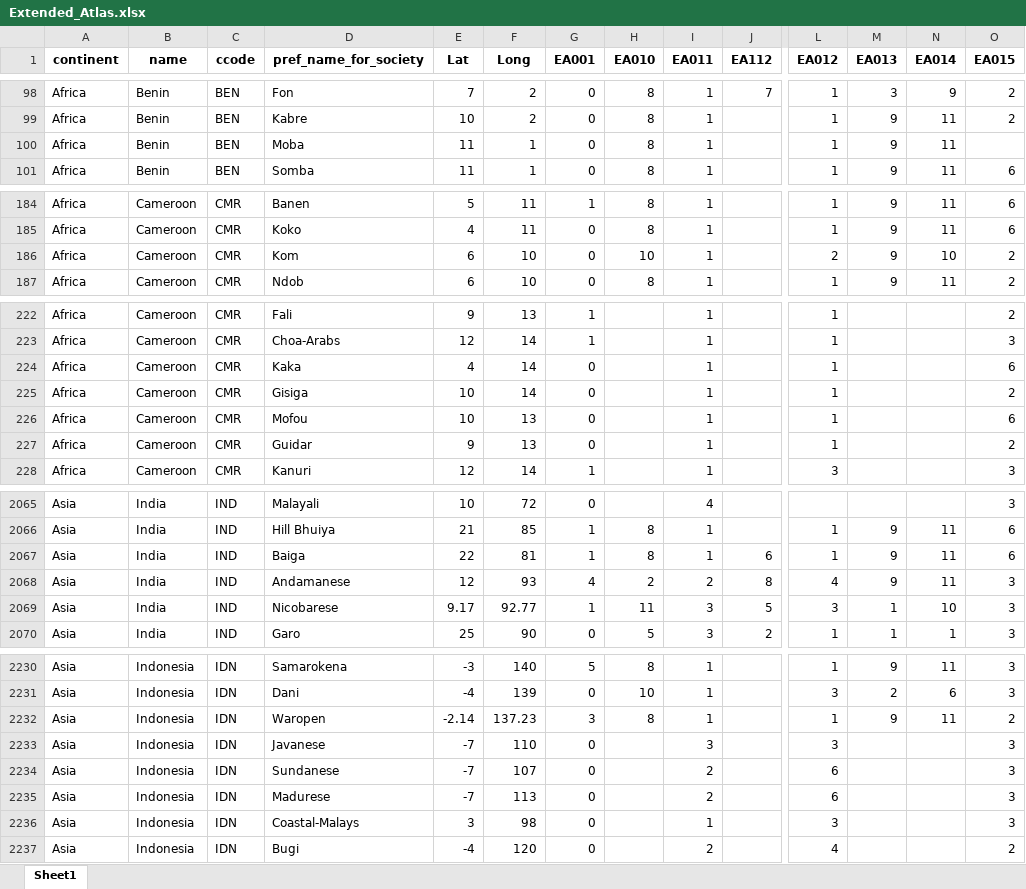
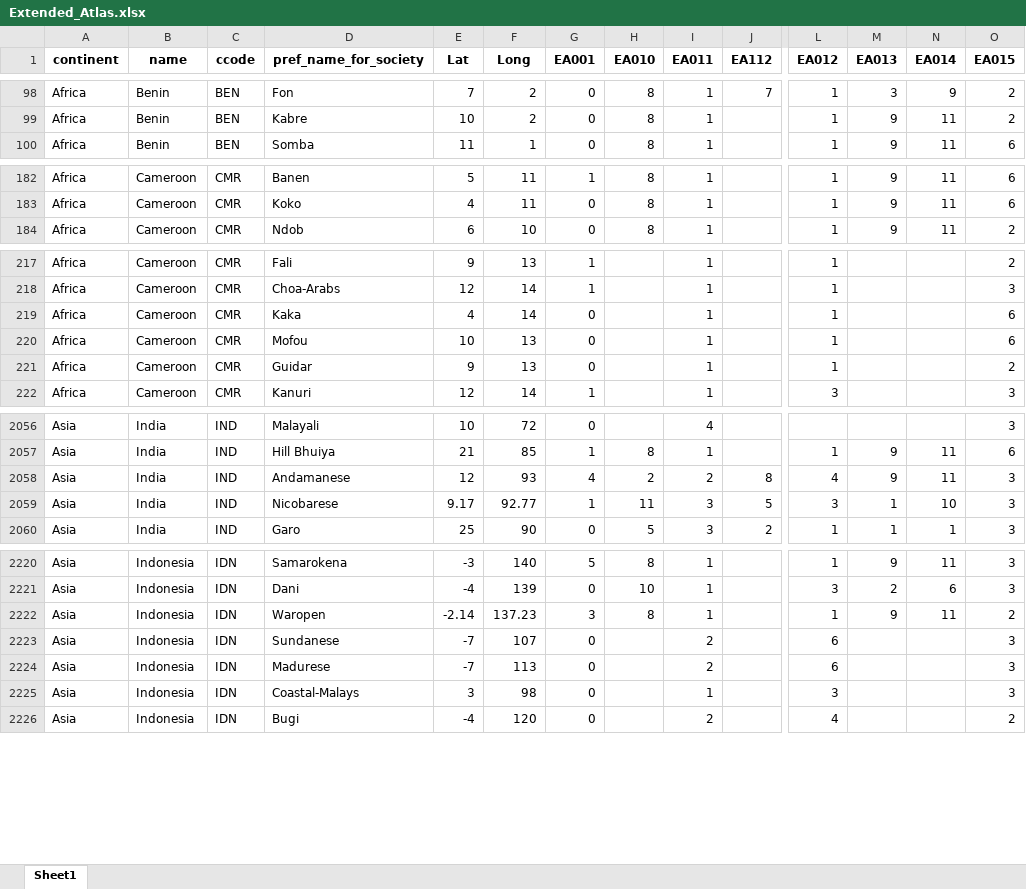
Before and after one commit to AndreWal/atlas, an Excel workbook: Extended_Atlas.xlsx, sheet Sheet1, drawn as a sheet; only a part is shown, gaps mark what is left out; values as stored, in another font and other column widths than the file's, no borders; conditional formats not drawn; rows hold the shown columns only; the diff covers the shown part only; the diff names each change by its address in the sheet, - before the commit and + after, or states it on an @@ line.

```diff
--- a/Extended_Atlas.xlsx (sheet Sheet1)
+++ b/Extended_Atlas.xlsx (sheet Sheet1)
-row 100: Africa | Benin | BEN | Moba | 11 | 1 | 0 | 8 | 1 |  | 1 | 9 | 11
-row 186: Africa | Cameroon | CMR | Kom | 6 | 10 | 0 | 10 | 1 |  | 2 | 9 | 10 | 2
-row 225: Africa | Cameroon | CMR | Gisiga | 10 | 14 | 0 |  | 1 |  | 1 |  |  | 2
-row 2067: Asia | India | IND | Baiga | 22 | 81 | 1 | 8 | 1 | 6 | 1 | 9 | 11 | 6
-row 2233: Asia | Indonesia | IDN | Javanese | -7 | 110 | 0 |  | 3 |  | 3 |  |  | 3
```
Also changed, not shown: 8 removed rows and 81 edited cells elsewhere in this sheet.
